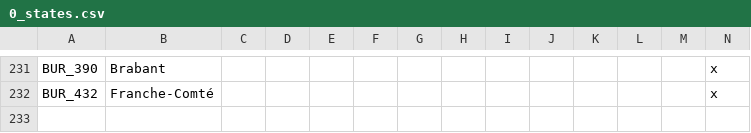
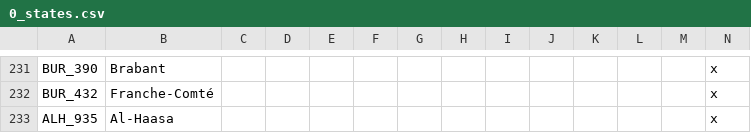
Before and after one commit to Pergame35/Divergences, a CSV file: Divergences of Darkness/Divergences of Darkness/localisation/0_states.csv, drawn as a sheet; only a part is shown, gaps mark what is left out; rows hold the shown columns only; the diff names each change by its address in the sheet, - before the commit and + after, or states it on an @@ line.

```diff
--- a/Divergences of Darkness/Divergences of Darkness/localisation/0_states.csv
+++ b/Divergences of Darkness/Divergences of Darkness/localisation/0_states.csv
+row 233: ALH_935 | Al-Haasa |  |  |  |  |  |  |  |  |  |  |  | x
```
Also changed, not shown: Divergences of Darkness/Divergences of Darkness/localisation/0_countries.csv, Divergences of Darkness/Divergences of Darkness/localisation/0_cultures.csv, 3 other files.
